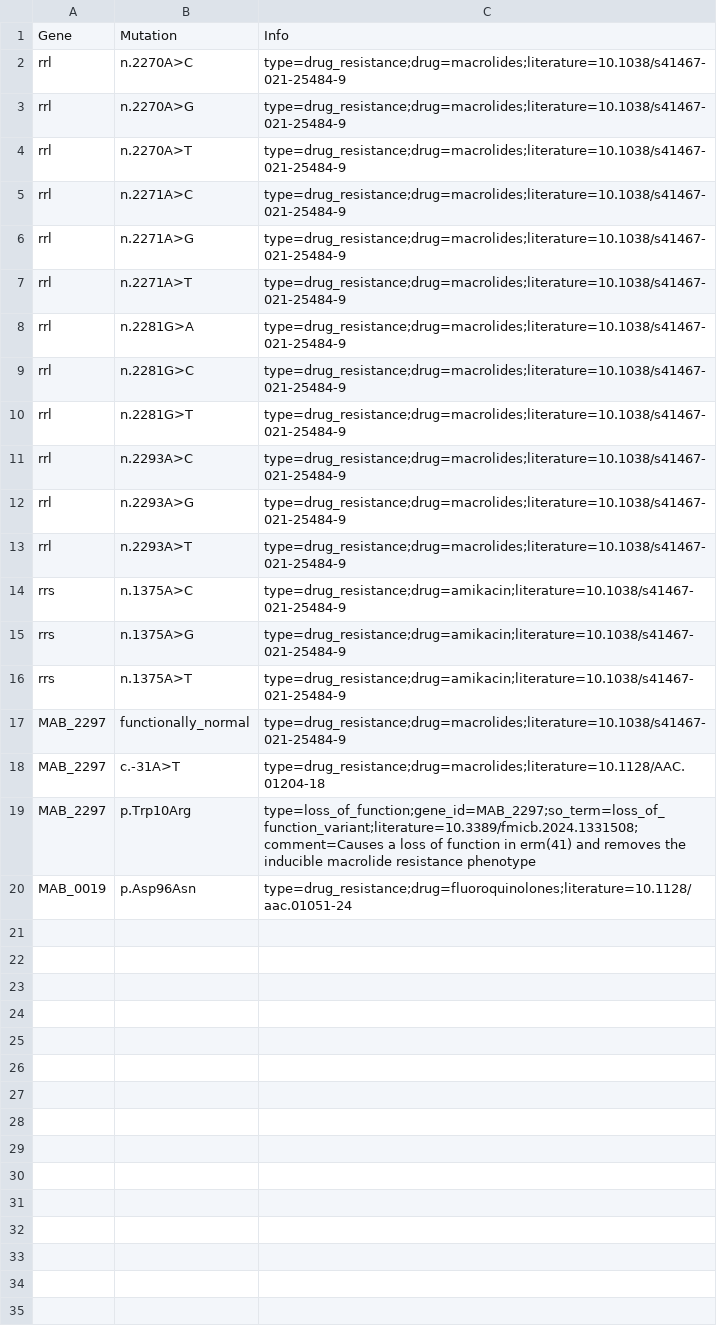
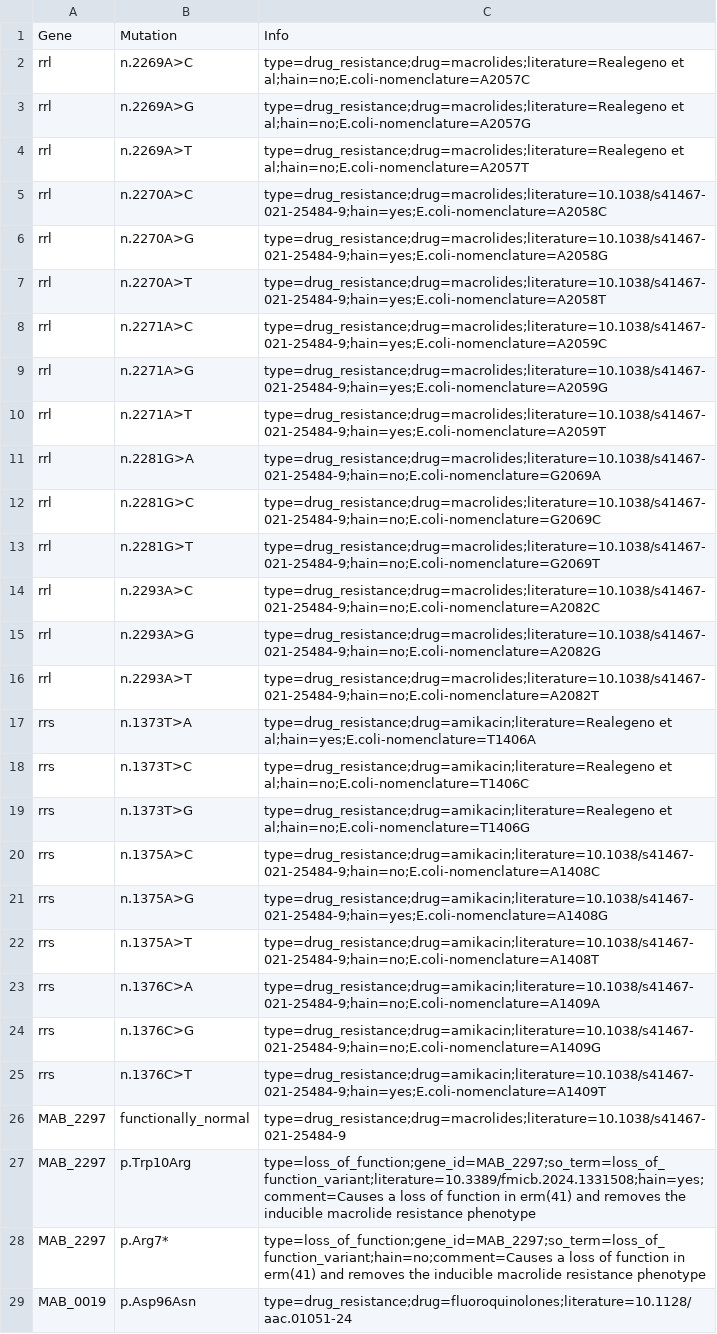
Before and after one commit to pathogen-profiler/ntm-db, a CSV file: db/Mycobacterium_abscessus/variants.csv, drawn as a sheet.

Commit message:
update variants

```diff
--- a/db/Mycobacterium_abscessus/variants.csv
+++ b/db/Mycobacterium_abscessus/variants.csv
@@ -1,20 +1,29 @@
 Gene,Mutation,Info
-rrl,n.2270A>C,type=drug_resistance;drug=macrolides;literature=10.1038/s41467-021-25484-9
-rrl,n.2270A>G,type=drug_resistance;drug=macrolides;literature=10.1038/s41467-021-25484-9
-rrl,n.2270A>T,type=drug_resistance;drug=macrolides;literature=10.1038/s41467-021-25484-9
-rrl,n.2271A>C,type=drug_resistance;drug=macrolides;literature=10.1038/s41467-021-25484-9
-rrl,n.2271A>G,type=drug_resistance;drug=macrolides;literature=10.1038/s41467-021-25484-9
-rrl,n.2271A>T,type=drug_resistance;drug=macrolides;literature=10.1038/s41467-021-25484-9
-rrl,n.2281G>A,type=drug_resistance;drug=macrolides;literature=10.1038/s41467-021-25484-9
-rrl,n.2281G>C,type=drug_resistance;drug=macrolides;literature=10.1038/s41467-021-25484-9
-rrl,n.2281G>T,type=drug_resistance;drug=macrolides;literature=10.1038/s41467-021-25484-9
-rrl,n.2293A>C,type=drug_resistance;drug=macrolides;literature=10.1038/s41467-021-25484-9
-rrl,n.2293A>G,type=drug_resistance;drug=macrolides;literature=10.1038/s41467-021-25484-9
-rrl,n.2293A>T,type=drug_resistance;drug=macrolides;literature=10.1038/s41467-021-25484-9
-rrs,n.1375A>C,type=drug_resistance;drug=amikacin;literature=10.1038/s41467-021-25484-9
-rrs,n.1375A>G,type=drug_resistance;drug=amikacin;literature=10.1038/s41467-021-25484-9
-rrs,n.1375A>T,type=drug_resistance;drug=amikacin;literature=10.1038/s41467-021-25484-9
+rrl,n.2269A>C,type=drug_resistance;drug=macrolides;literature=Realegeno et al;hain=no;E.coli-nomenclature=A2057C
+rrl,n.2269A>G,type=drug_resistance;drug=macrolides;literature=Realegeno et al;hain=no;E.coli-nomenclature=A2057G
+rrl,n.2269A>T,type=drug_resistance;drug=macrolides;literature=Realegeno et al;hain=no;E.coli-nomenclature=A2057T
+rrl,n.2270A>C,type=drug_resistance;drug=macrolides;literature=10.1038/s41467-021-25484-9;hain=yes;E.coli-nomenclature=A2058C
+rrl,n.2270A>G,type=drug_resistance;drug=macrolides;literature=10.1038/s41467-021-25484-9;hain=yes;E.coli-nomenclature=A2058G
+rrl,n.2270A>T,type=drug_resistance;drug=macrolides;literature=10.1038/s41467-021-25484-9;hain=yes;E.coli-nomenclature=A2058T
+rrl,n.2271A>C,type=drug_resistance;drug=macrolides;literature=10.1038/s41467-021-25484-9;hain=yes;E.coli-nomenclature=A2059C
+rrl,n.2271A>G,type=drug_resistance;drug=macrolides;literature=10.1038/s41467-021-25484-9;hain=yes;E.coli-nomenclature=A2059G
+rrl,n.2271A>T,type=drug_resistance;drug=macrolides;literature=10.1038/s41467-021-25484-9;hain=yes;E.coli-nomenclature=A2059T
+rrl,n.2281G>A,type=drug_resistance;drug=macrolides;literature=10.1038/s41467-021-25484-9;hain=no;E.coli-nomenclature=G2069A
+rrl,n.2281G>C,type=drug_resistance;drug=macrolides;literature=10.1038/s41467-021-25484-9;hain=no;E.coli-nomenclature=G2069C
+rrl,n.2281G>T,type=drug_resistance;drug=macrolides;literature=10.1038/s41467-021-25484-9;hain=no;E.coli-nomenclature=G2069T
+rrl,n.2293A>C,type=drug_resistance;drug=macrolides;literature=10.1038/s41467-021-25484-9;hain=no;E.coli-nomenclature=A2082C
+rrl,n.2293A>G,type=drug_resistance;drug=macrolides;literature=10.1038/s41467-021-25484-9;hain=no;E.coli-nomenclature=A2082G
+rrl,n.2293A>T,type=drug_resistance;drug=macrolides;literature=10.1038/s41467-021-25484-9;hain=no;E.coli-nomenclature=A2082T
+rrs,n.1373T>A,type=drug_resistance;drug=amikacin;literature=Realegeno et al;hain=yes;E.coli-nomenclature=T1406A
+rrs,n.1373T>C,type=drug_resistance;drug=amikacin;literature=Realegeno et al;hain=no;E.coli-nomenclature=T1406C
+rrs,n.1373T>G,type=drug_resistance;drug=amikacin;literature=Realegeno et al;hain=no;E.coli-nomenclature=T1406G
+rrs,n.1375A>C,type=drug_resistance;drug=amikacin;literature=10.1038/s41467-021-25484-9;hain=no;E.coli-nomenclature=A1408C
+rrs,n.1375A>G,type=drug_resistance;drug=amikacin;literature=10.1038/s41467-021-25484-9;hain=yes;E.coli-nomenclature=A1408G
+rrs,n.1375A>T,type=drug_resistance;drug=amikacin;literature=10.1038/s41467-021-25484-9;hain=no;E.coli-nomenclature=A1408T
+rrs,n.1376C>A,type=drug_resistance;drug=amikacin;literature=10.1038/s41467-021-25484-9;hain=no;E.coli-nomenclature=A1409A
+rrs,n.1376C>G,type=drug_resistance;drug=amikacin;literature=10.1038/s41467-021-25484-9;hain=no;E.coli-nomenclature=A1409G
+rrs,n.1376C>T,type=drug_resistance;drug=amikacin;literature=10.1038/s41467-021-25484-9;hain=yes;E.coli-nomenclature=A1409T
 MAB_2297,functionally_normal,type=drug_resistance;drug=macrolides;literature=10.1038/s41467-021-25484-9
-MAB_2297,c.-31A>T,type=drug_resistance;drug=macrolides;literature=10.1128/AAC.01204-18
-MAB_2297,p.Trp10Arg,type=loss_of_function;gene_id=MAB_2297;so_term=loss_of_function_variant;literature=10.3389/fmicb.2024.1331508;comment=Causes a loss of function in erm(41) and removes the inducible macrolide resistance phenotype
+MAB_2297,p.Trp10Arg,type=loss_of_function;gene_id=MAB_2297;so_term=loss_of_function_variant;literature=10.3389/fmicb.2024.1331508;hain=yes;comment=Causes a loss of function in erm(41) and removes the inducible macrolide resistance phenotype
+MAB_2297,p.Arg7*,type=loss_of_function;gene_id=MAB_2297;so_term=loss_of_function_variant;hain=no;comment=Causes a loss of function in erm(41) and removes the inducible macrolide resistance phenotype
 MAB_0019,p.Asp96Asn,type=drug_resistance;drug=fluoroquinolones;literature=10.1128/aac.01051-24
```
